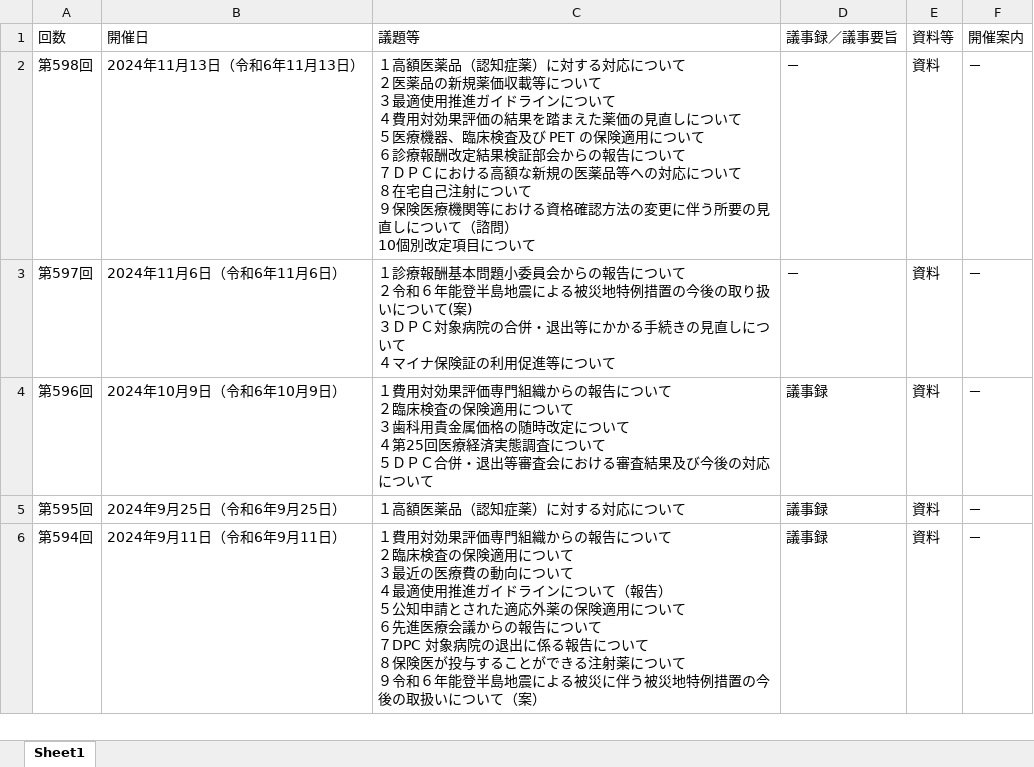
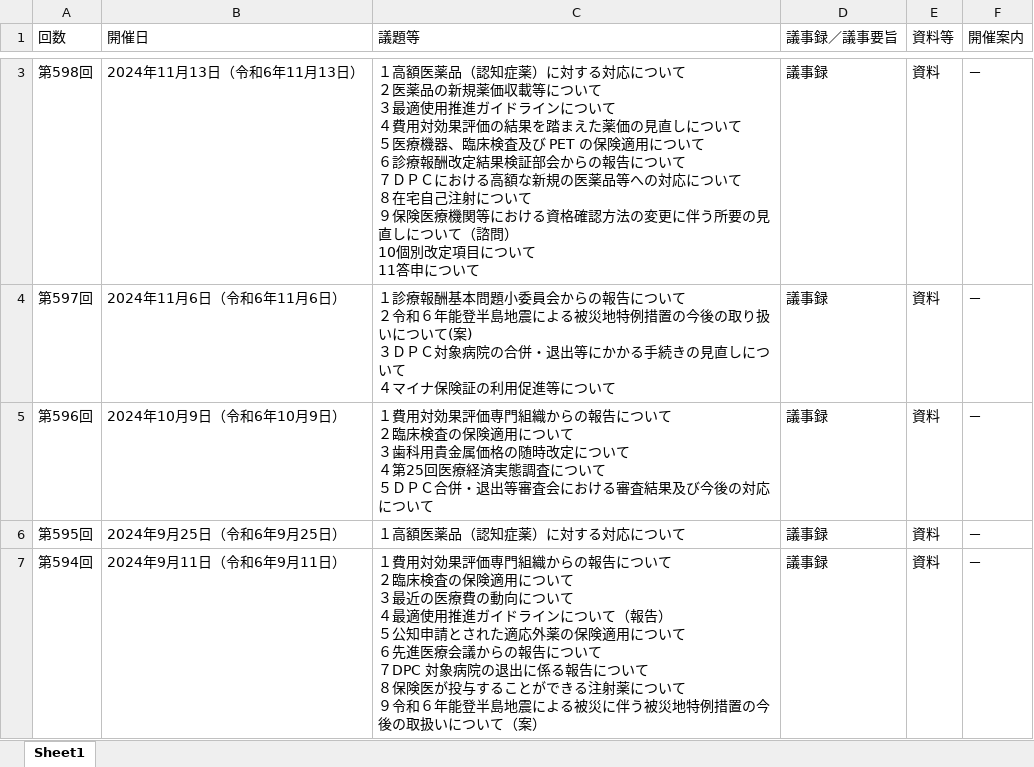
Before and after one commit to wasabina67/chuikyo-python, an Excel workbook: docs/output.xlsx, sheet Sheet1, drawn as a sheet; only a part is shown, gaps mark what is left out; values as stored, in another font and other column widths than the file's, no borders; addresses are those after the commit; ↵ is a line break in a cell; the diff covers the shown part only; the diff names each change by its address in the sheet, - before the commit and + after, or states it on an @@ line.

```diff
--- a/docs/output.xlsx (sheet Sheet1)
+++ b/docs/output.xlsx (sheet Sheet1)
-C3 (議題等): …について
+C3 (議題等): …について ↵ 11答申について
-D3:D4 (議事録／議事要旨): －
+D3:D4 (議事録／議事要旨): 議事録
```
Also changed, not shown: 1 added row elsewhere in this sheet, 1 other file.
